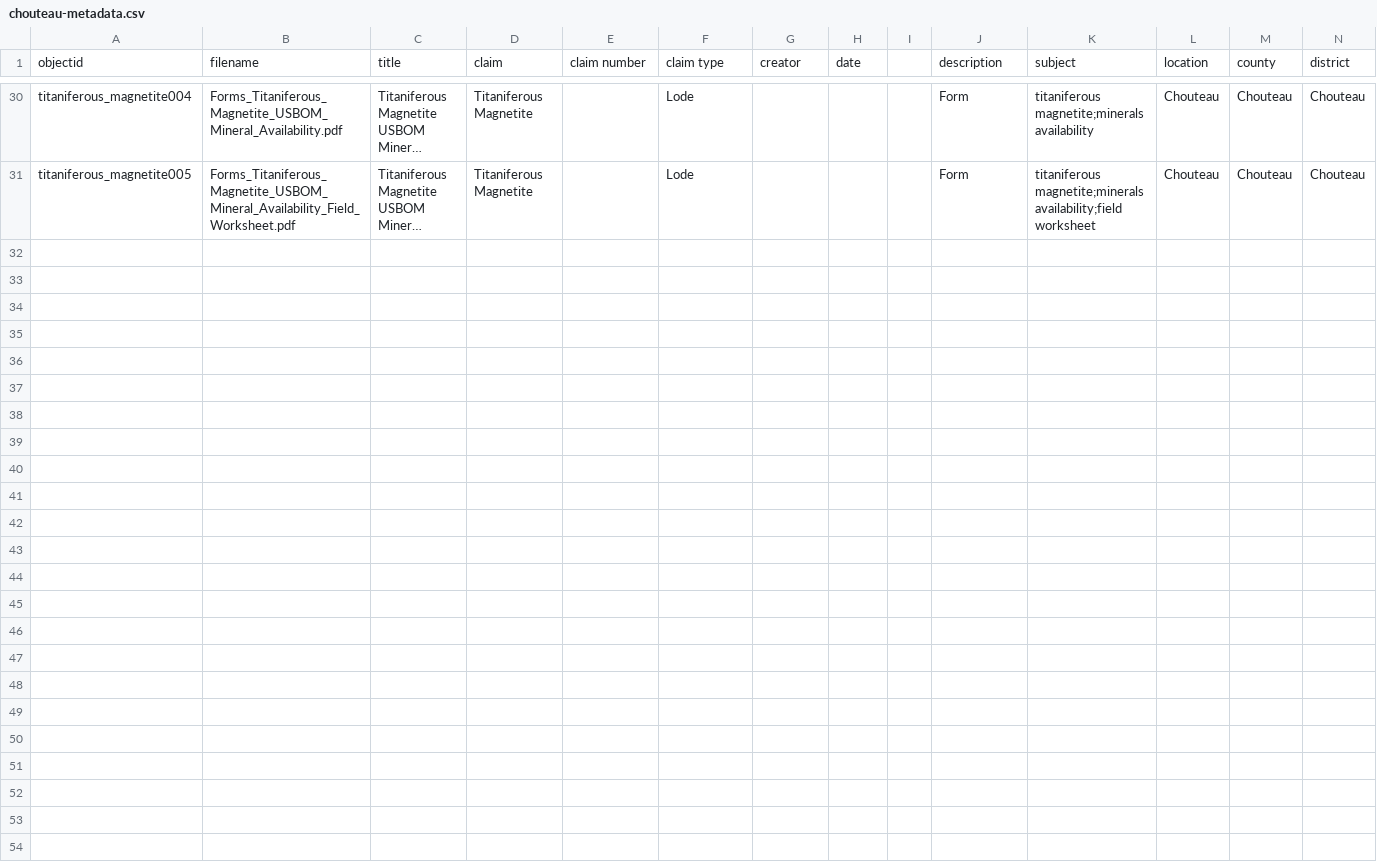
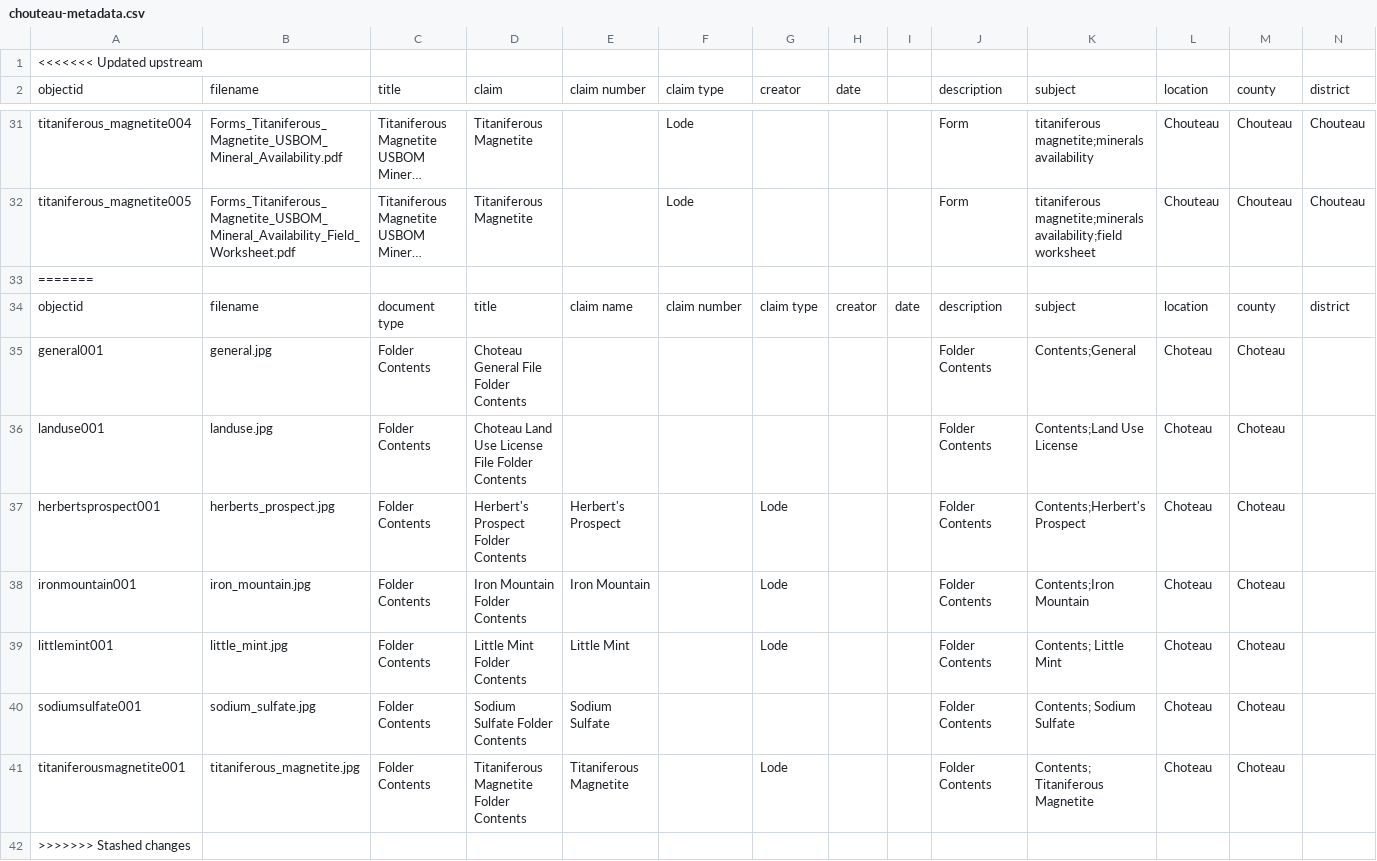
Before and after one commit to cc3199/counties-master, a CSV file: _data/chouteau-metadata.csv, drawn as a sheet; only a part is shown, gaps mark what is left out; long unchanged cells end in …; rows hold the shown columns only; the diff names each change by its address in the sheet, - before the commit and + after, or states it on an @@ line.

```diff
--- a/_data/chouteau-metadata.csv
+++ b/_data/chouteau-metadata.csv
+row 1: <<<<<<< Updated upstream
+row 33: =======
+row 34: objectid | filename | document type | title | claim name | claim number | claim type | creator | date | description | subject | location | county | district
+row 35: general001 | general.jpg | Folder Contents | Choteau General File Folder Contents |  |  |  |  |  | Folder Contents | Contents;General | Choteau | Choteau
+row 36: landuse001 | landuse.jpg | Folder Contents | Choteau Land Use License File Folder Contents |  |  |  |  |  | Folder Contents | Contents;Land Use License | Choteau | Choteau
+row 37: herbertsprospect001 | herberts_prospect.jpg | Folder Contents | Herbert's Prospect Folder Contents | Herbert's Prospect |  | Lode |  |  | Folder Contents | Contents;Herbert's Prospect | Choteau | Choteau
+row 38: ironmountain001 | iron_mountain.jpg | Folder Contents | Iron Mountain Folder Contents | Iron Mountain |  | Lode |  |  | Folder Contents | Contents;Iron Mountain | Choteau | Choteau
+row 39: littlemint001 | little_mint.jpg | Folder Contents | Little Mint Folder Contents | Little Mint |  | Lode |  |  | Folder Contents | Contents; Little Mint | Choteau | Choteau
+row 40: sodiumsulfate001 | sodium_sulfate.jpg | Folder Contents | Sodium Sulfate Folder Contents | Sodium Sulfate |  |  |  |  | Folder Contents | Contents; Sodium Sulfate | Choteau | Choteau
+row 41: titaniferousmagnetite001 | titaniferous_magnetite.jpg | Folder Contents | Titaniferous Magnetite Folder Contents | Titaniferous Magnetite |  | Lode |  |  | Folder Contents | Contents; Titaniferous Magnetite | Choteau | Choteau
+row 42: >>>>>>> Stashed changes
```
Also changed, not shown: 4 other files.
